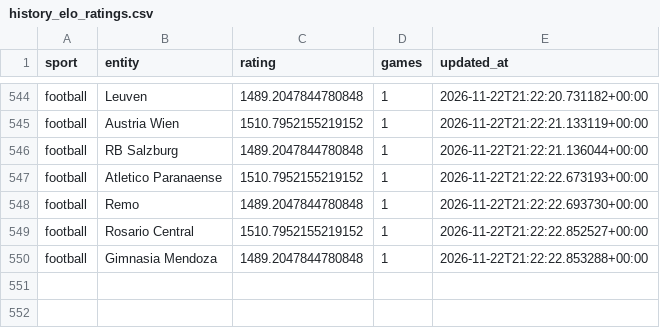
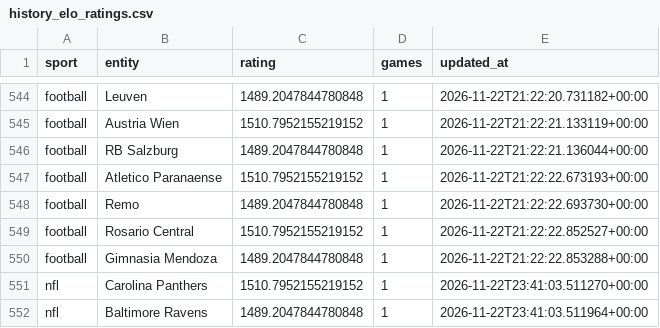
Before and after one commit to marianmatus73-dot/Futbal_dnes, a CSV file: exports/history_elo_ratings.csv, drawn as a sheet; only a part is shown, gaps mark what is left out.

```diff
--- a/exports/history_elo_ratings.csv
+++ b/exports/history_elo_ratings.csv
@@ -550 +550,3 @@ football,Rosario Central,1510.7952155219152,1,2026-11-22T21:22:22.852527+00:00
 football,Gimnasia Mendoza,1489.2047844780848,1,2026-11-22T21:22:22.853288+00:00
+nfl,Carolina Panthers,1510.7952155219152,1,2026-11-22T23:41:03.511270+00:00
+nfl,Baltimore Ravens,1489.2047844780848,1,2026-11-22T23:41:03.511964+00:00
```
Also changed, not shown: 8 other files.
